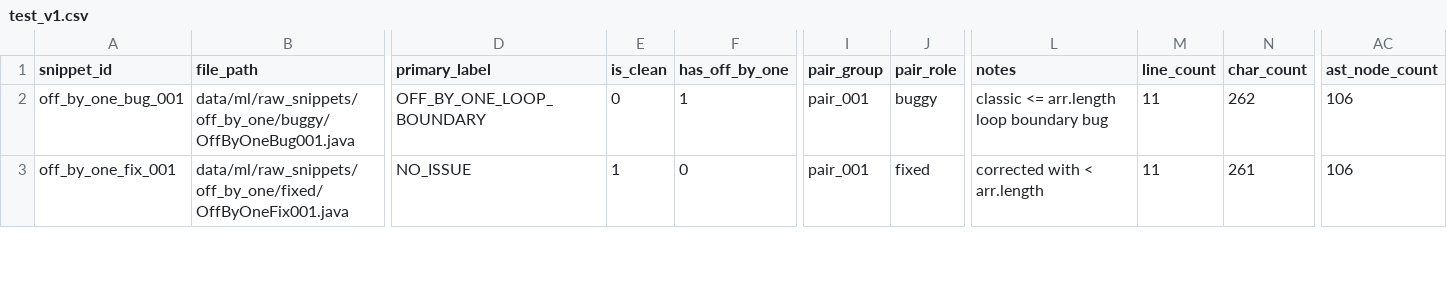
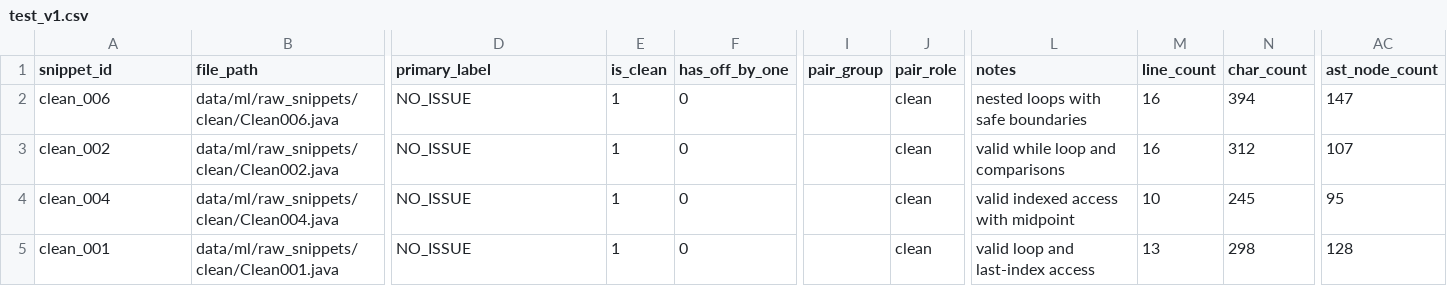
Before and after one commit to R26-SE-036/code-coach, a CSV file: data/ml/splits/test_v1.csv, drawn as a sheet; only a part is shown, gaps mark what is left out; addresses are those after the commit; rows hold the shown columns only; the diff covers the shown part only; the diff names each change by its address in the sheet, - before the commit and + after, or states it on an @@ line.

```diff
--- a/data/ml/splits/test_v1.csv
+++ b/data/ml/splits/test_v1.csv
+row 2: clean_006 | data/ml/raw_snippets/clean/Clean006.java | NO_ISSUE | 1 | 0 |  | clean | nested loops with safe boundaries | 16 | 394 | 147
+row 3: clean_002 | data/ml/raw_snippets/clean/Clean002.java | NO_ISSUE | 1 | 0 |  | clean | valid while loop and comparisons | 16 | 312 | 107
-A4 (snippet_id): off_by_one_bug_001
+A4 (snippet_id): clean_004
-B4 (file_path): data/ml/raw_snippets/off_by_one/buggy/OffByOneBug001.java
+B4 (file_path): data/ml/raw_snippets/clean/Clean004.java
-D4 (primary_label): OFF_BY_ONE_LOOP_BOUNDARY
+D4 (primary_label): NO_ISSUE
-E4 (is_clean): 0
+E4 (is_clean): 1
-F4 (has_off_by_one): 1
+F4 (has_off_by_one): 0
-I4:I5 (pair_group): pair_001
+I4:I5 (pair_group): (empty)
-J4 (pair_role): buggy
+J4 (pair_role): clean
-L4 (notes): classic <= arr.length loop boundary bug
+L4 (notes): valid indexed access with midpoint
-M4 (line_count): 11
+M4 (line_count): 10
-N4 (char_count): 262
+N4 (char_count): 245
-AC4 (ast_node_count): 106
+AC4 (ast_node_count): 95
-A5 (snippet_id): off_by_one_fix_001
+A5 (snippet_id): clean_001
-B5 (file_path): data/ml/raw_snippets/off_by_one/fixed/OffByOneFix001.java
+B5 (file_path): data/ml/raw_snippets/clean/Clean001.java
-J5 (pair_role): fixed
+J5 (pair_role): clean
-L5 (notes): corrected with < arr.length
+L5 (notes): valid loop and last-index access
-M5 (line_count): 11
+M5 (line_count): 13
-N5 (char_count): 261
+N5 (char_count): 298
-AC5 (ast_node_count): 106
+AC5 (ast_node_count): 128
```
Also changed, not shown: 33 edited cells elsewhere in this file, data/ml/extracted/array_length_index_binary_v1.csv, data/ml/extracted/incorrect_conditional_binary_v1.csv, 35 other files.
